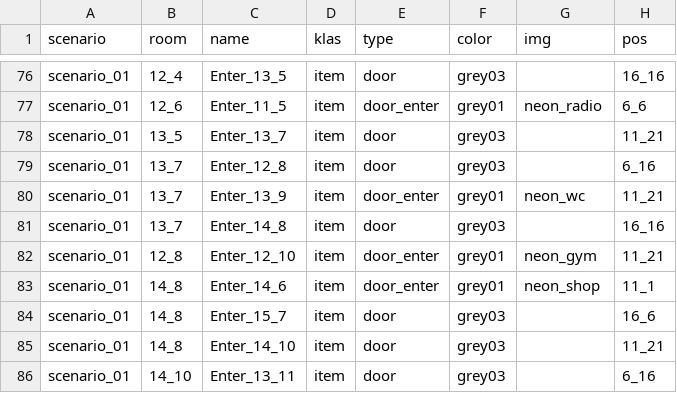
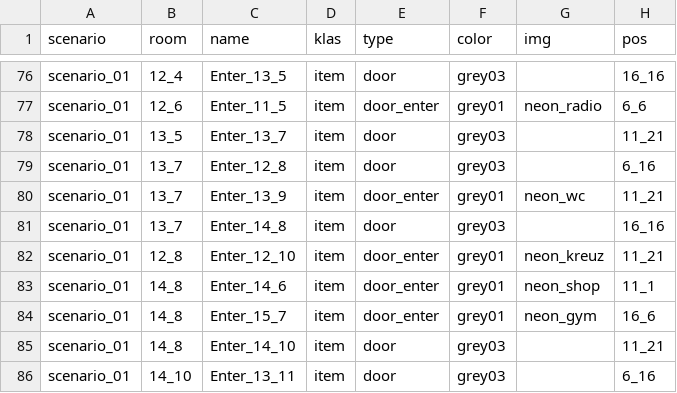
Before and after one commit to dimch0/circles, a CSV file: data/scenario_01/scenario_01.csv, drawn as a sheet; only a part is shown, gaps mark what is left out; the diff names each change by its address in the sheet, - before the commit and + after, or states it on an @@ line.

Commit message:
neon_kreuz

```diff
--- a/data/scenario_01/scenario_01.csv
+++ b/data/scenario_01/scenario_01.csv
-G82 (img): neon_gym
+G82 (img): neon_kreuz
-E84 (type): door
+E84 (type): door_enter
-F84 (color): grey03
+F84 (color): grey01
-G84 (img): (empty)
+G84 (img): neon_gym
```
Also changed, not shown: 4 other files.
